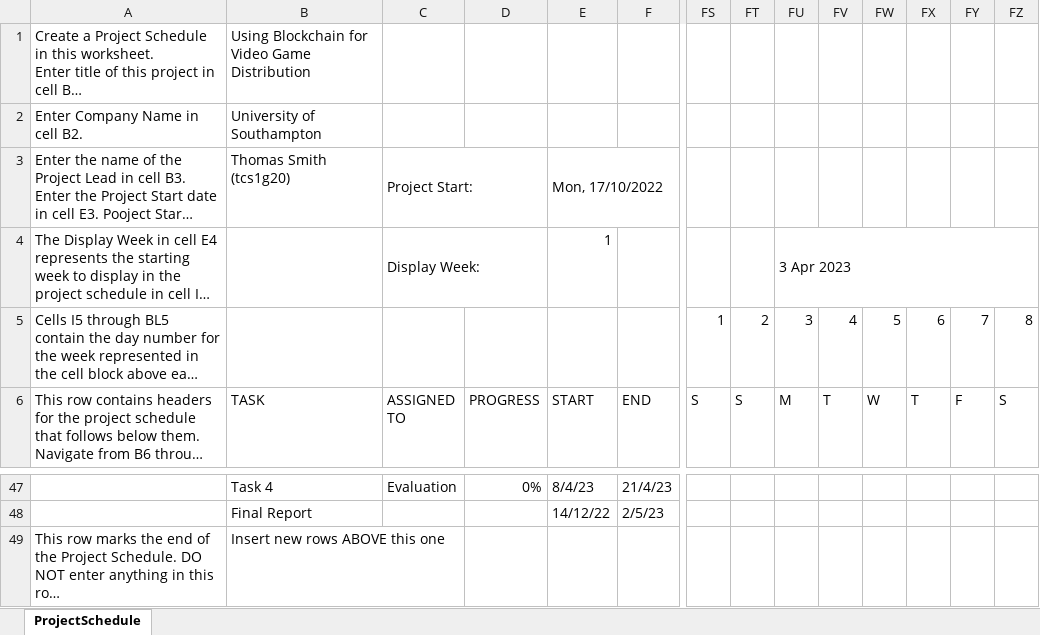
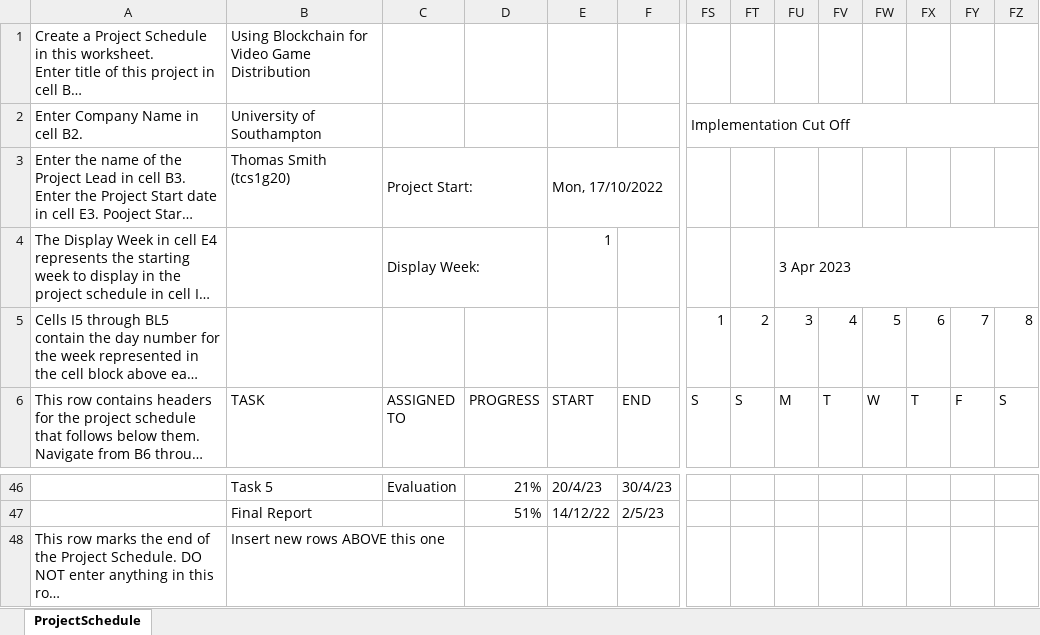
Before and after one commit to t02smith/BlockWare, an Excel workbook: report/assets/gantt-diagram.xlsx, sheet ProjectSchedule, drawn as a sheet; only a part is shown, gaps mark what is left out; long unchanged cells end in …; values as stored, in another font and other column widths than the file's, no cell formats; conditional formats not drawn; addresses are those after the commit; the diff covers the shown part only; the diff names each change by its address in the sheet, - before the commit and + after, or states it on an @@ line.

```diff
--- a/report/assets/gantt-diagram.xlsx (sheet ProjectSchedule)
+++ b/report/assets/gantt-diagram.xlsx (sheet ProjectSchedule)
-FS2: (empty)
+FS2: Implementation Cut Off
+FS2:GF2 merged
-B46: Task 4
+B46: Task 5
-D46: 0%
+D46: 21%
-E46: 8/4/23
+E46: 20/4/23
-F46: 21/4/23
+F46: 30/4/23
-D47: (empty)
+D47: 51%
```
Also changed, not shown: 8 added rows, 9 removed rows and 26 edited cells elsewhere in this sheet, cell formats, hidden cells, 5 other files.
